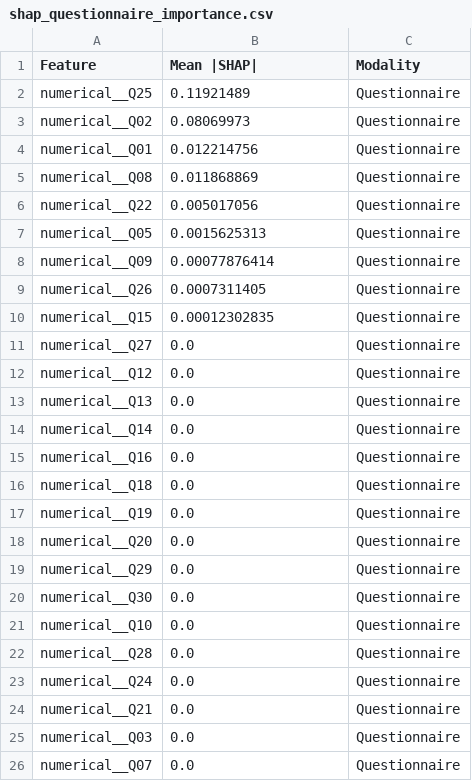
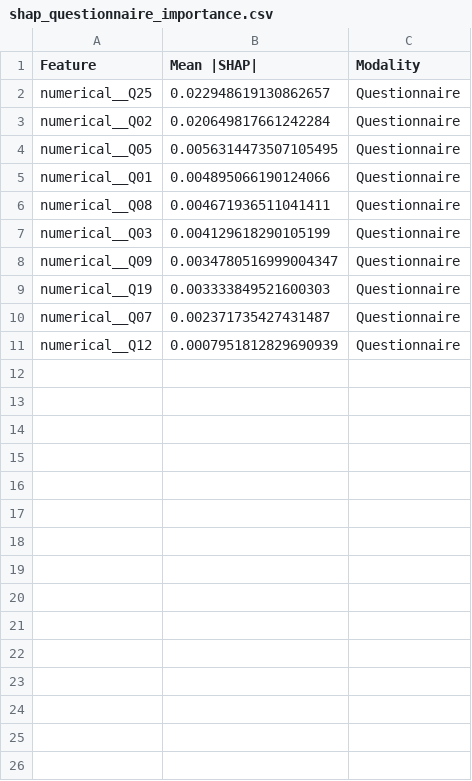
Before and after one commit to obramwell/AI-Assisted-Screening-of-Parkinson-s-Disease, a CSV file: outputs/shap/tables/shap_questionnaire_importance.csv, drawn as a sheet.

```diff
--- a/outputs/shap/tables/shap_questionnaire_importance.csv
+++ b/outputs/shap/tables/shap_questionnaire_importance.csv
@@ -1,26 +1,11 @@
 Feature,Mean |SHAP|,Modality
-numerical__Q25,0.11921489,Questionnaire
-numerical__Q02,0.08069973,Questionnaire
-numerical__Q01,0.012214756,Questionnaire
-numerical__Q08,0.011868869,Questionnaire
-numerical__Q22,0.005017056,Questionnaire
-numerical__Q05,0.0015625313,Questionnaire
-numerical__Q09,0.00077876414,Questionnaire
-numerical__Q26,0.0007311405,Questionnaire
-numerical__Q15,0.00012302835,Questionnaire
-numerical__Q27,0.0,Questionnaire
-numerical__Q12,0.0,Questionnaire
-numerical__Q13,0.0,Questionnaire
-numerical__Q14,0.0,Questionnaire
-numerical__Q16,0.0,Questionnaire
-numerical__Q18,0.0,Questionnaire
-numerical__Q19,0.0,Questionnaire
-numerical__Q20,0.0,Questionnaire
-numerical__Q29,0.0,Questionnaire
-numerical__Q30,0.0,Questionnaire
-numerical__Q10,0.0,Questionnaire
-numerical__Q28,0.0,Questionnaire
-numerical__Q24,0.0,Questionnaire
-numerical__Q21,0.0,Questionnaire
-numerical__Q03,0.0,Questionnaire
-numerical__Q07,0.0,Questionnaire
+numerical__Q25,0.022948619130862657,Questionnaire
+numerical__Q02,0.020649817661242284,Questionnaire
+numerical__Q05,0.0056314473507105495,Questionnaire
+numerical__Q01,0.004895066190124066,Questionnaire
+numerical__Q08,0.004671936511041411,Questionnaire
+numerical__Q03,0.004129618290105199,Questionnaire
+numerical__Q09,0.0034780516999004347,Questionnaire
+numerical__Q19,0.003333849521600303,Questionnaire
+numerical__Q07,0.002371735427431487,Questionnaire
+numerical__Q12,0.0007951812829690939,Questionnaire
```
Also changed, not shown: outputs/shap/tables/questionnaire_shap_summary.csv, outputs/shap/tables/shap_task_importance.csv, 13 other files.
